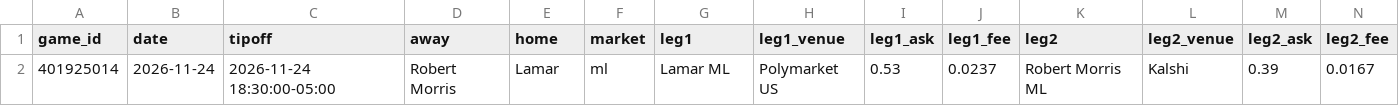
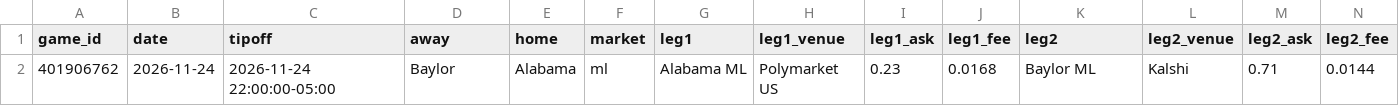
Before and after one commit to michaelatherton1/cbb-board, a CSV file: data/out/arbs_2026-11-24.csv, drawn as a sheet; only a part is shown; removed rows and columns are numbered as before the commit, all else as after; rows hold the shown columns only; the diff names each change by its address in the sheet, - before the commit and + after, or states it on an @@ line.

```diff
--- a/data/out/arbs_2026-11-24.csv
+++ b/data/out/arbs_2026-11-24.csv
-row 2: 401925014 | 2026-11-24 | 2026-11-24 18:30:00-05:00 | Robert Morris | Lamar | ml | Lamar ML | Polymarket US | 0.53 | 0.0237 | Robert Morris ML | Kalshi | 0.39 | 0.0167
+row 2: 401906762 | 2026-11-24 | 2026-11-24 22:00:00-05:00 | Baylor | Alabama | ml | Alabama ML | Polymarket US | 0.23 | 0.0168 | Baylor ML | Kalshi | 0.71 | 0.0144
```
Also changed, not shown: data/out/unmatched_2026-11-24.csv, 10 other files.
